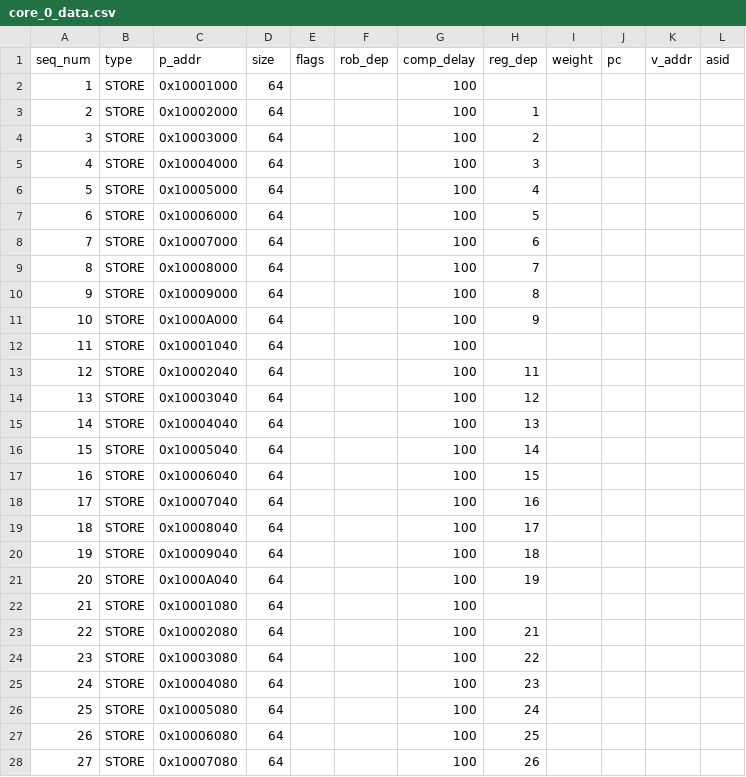
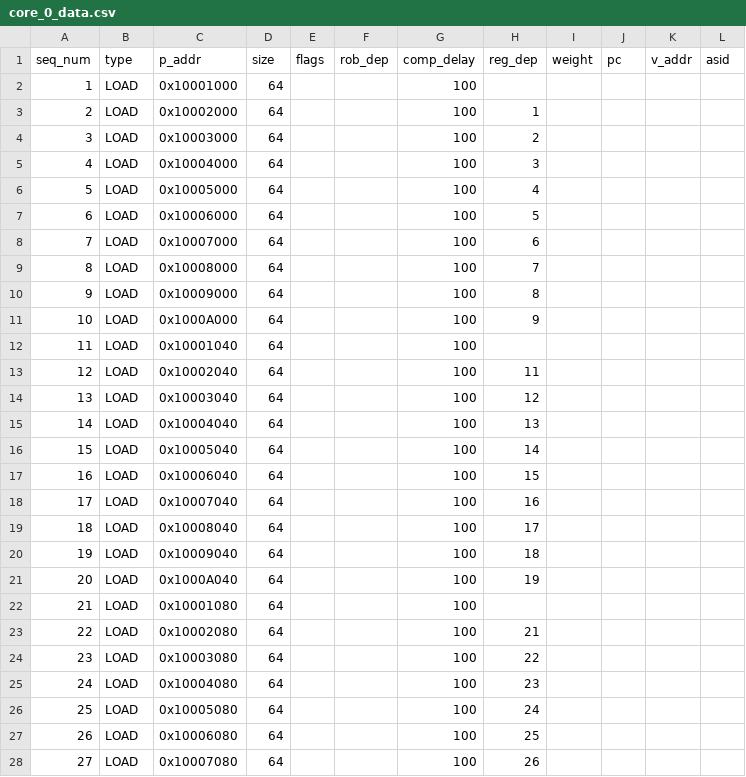
Before and after one commit to ryan-uwaterloo/chipyard_parrp, a CSV file: traces/csv/test_cases/releasebuf_test_diffsets/core_0_data.csv, drawn as a sheet; only a part is shown; the diff covers the shown part only.

Commit message:
change mempressure to have a core_UA

```diff
--- a/traces/csv/test_cases/releasebuf_test_diffsets/core_0_data.csv
+++ b/traces/csv/test_cases/releasebuf_test_diffsets/core_0_data.csv
@@ -1,28 +1,28 @@
 seq_num,type,p_addr,size,flags,rob_dep,comp_delay,reg_dep,weight,pc,v_addr,asid
-1,STORE,0x10001000,64,,,100,,,,,
-2,STORE,0x10002000,64,,,100,1,,,,
-3,STORE,0x10003000,64,,,100,2,,,,
-4,STORE,0x10004000,64,,,100,3,,,,
-5,STORE,0x10005000,64,,,100,4,,,,
-6,STORE,0x10006000,64,,,100,5,,,,
-7,STORE,0x10007000,64,,,100,6,,,,
-8,STORE,0x10008000,64,,,100,7,,,,
-9,STORE,0x10009000,64,,,100,8,,,,
-10,STORE,0x1000A000,64,,,100,9,,,,
-11,STORE,0x10001040,64,,,100,,,,,
-12,STORE,0x10002040,64,,,100,11,,,,
-13,STORE,0x10003040,64,,,100,12,,,,
-14,STORE,0x10004040,64,,,100,13,,,,
-15,STORE,0x10005040,64,,,100,14,,,,
-16,STORE,0x10006040,64,,,100,15,,,,
-17,STORE,0x10007040,64,,,100,16,,,,
-18,STORE,0x10008040,64,,,100,17,,,,
-19,STORE,0x10009040,64,,,100,18,,,,
-20,STORE,0x1000A040,64,,,100,19,,,,
-21,STORE,0x10001080,64,,,100,,,,,
-22,STORE,0x10002080,64,,,100,21,,,,
-23,STORE,0x10003080,64,,,100,22,,,,
-24,STORE,0x10004080,64,,,100,23,,,,
-25,STORE,0x10005080,64,,,100,24,,,,
-26,STORE,0x10006080,64,,,100,25,,,,
-27,STORE,0x10007080,64,,,100,26,,,,
+1,LOAD,0x10001000,64,,,100,,,,,
+2,LOAD,0x10002000,64,,,100,1,,,,
+3,LOAD,0x10003000,64,,,100,2,,,,
+4,LOAD,0x10004000,64,,,100,3,,,,
+5,LOAD,0x10005000,64,,,100,4,,,,
+6,LOAD,0x10006000,64,,,100,5,,,,
+7,LOAD,0x10007000,64,,,100,6,,,,
+8,LOAD,0x10008000,64,,,100,7,,,,
+9,LOAD,0x10009000,64,,,100,8,,,,
+10,LOAD,0x1000A000,64,,,100,9,,,,
+11,LOAD,0x10001040,64,,,100,,,,,
+12,LOAD,0x10002040,64,,,100,11,,,,
+13,LOAD,0x10003040,64,,,100,12,,,,
+14,LOAD,0x10004040,64,,,100,13,,,,
+15,LOAD,0x10005040,64,,,100,14,,,,
+16,LOAD,0x10006040,64,,,100,15,,,,
+17,LOAD,0x10007040,64,,,100,16,,,,
+18,LOAD,0x10008040,64,,,100,17,,,,
+19,LOAD,0x10009040,64,,,100,18,,,,
+20,LOAD,0x1000A040,64,,,100,19,,,,
+21,LOAD,0x10001080,64,,,100,,,,,
+22,LOAD,0x10002080,64,,,100,21,,,,
+23,LOAD,0x10003080,64,,,100,22,,,,
+24,LOAD,0x10004080,64,,,100,23,,,,
+25,LOAD,0x10005080,64,,,100,24,,,,
+26,LOAD,0x10006080,64,,,100,25,,,,
+27,LOAD,0x10007080,64,,,100,26,,,,
```
Also changed, not shown: 157 edited cells elsewhere in this file.
